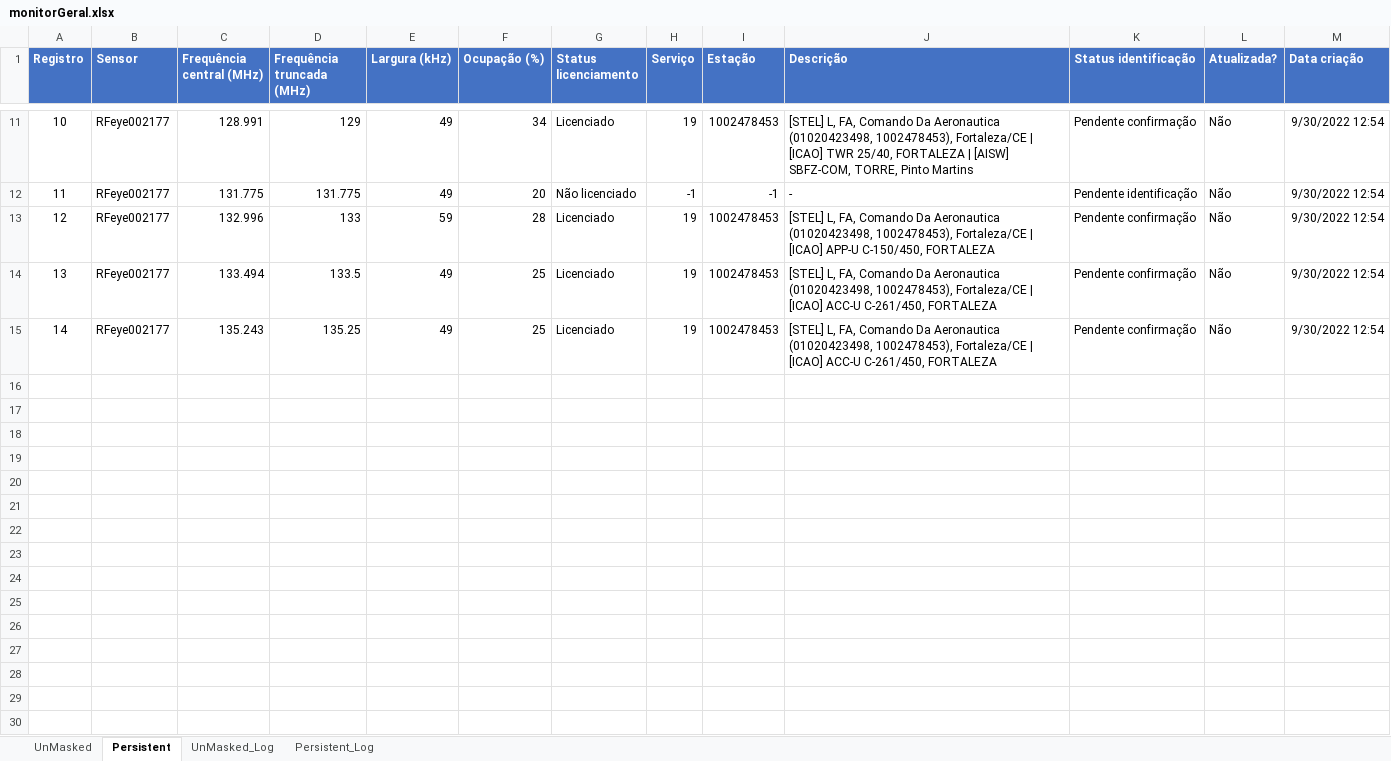
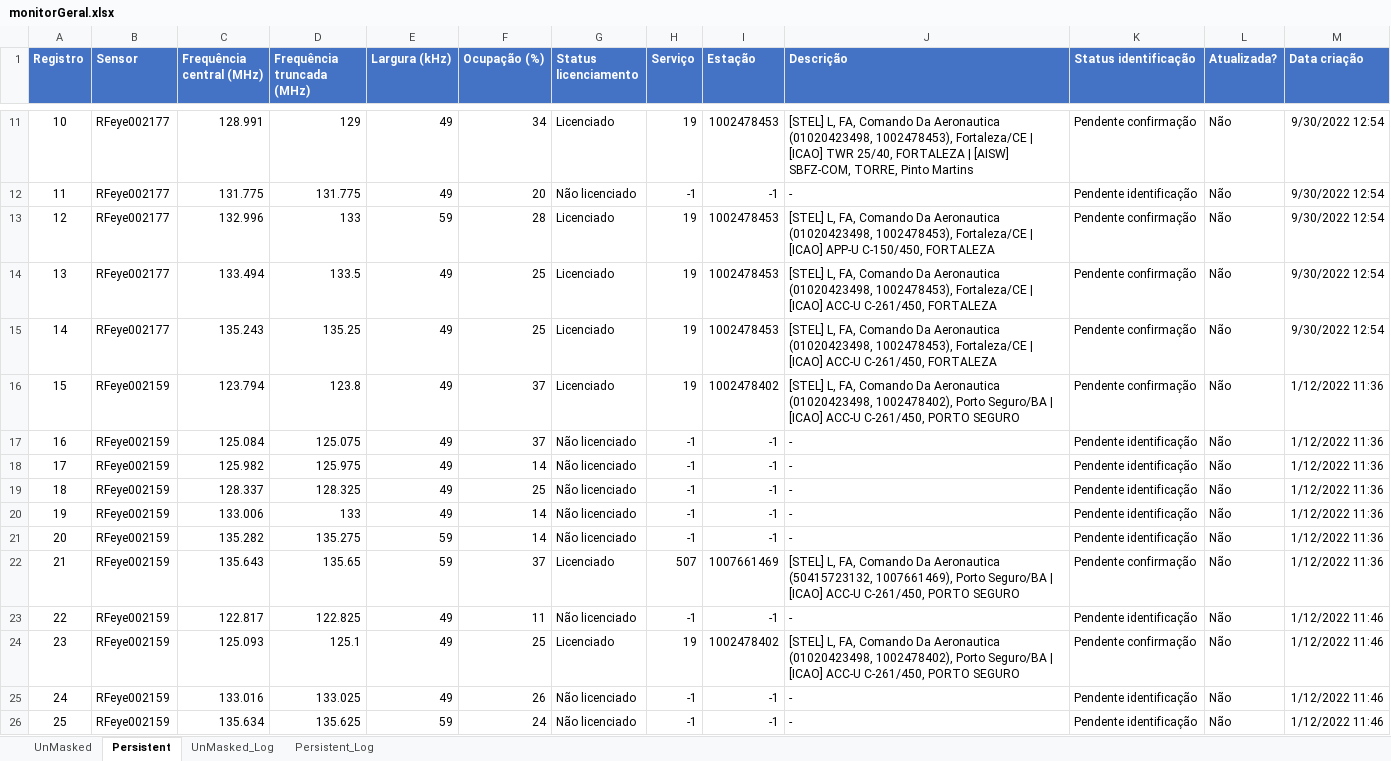
Before and after one commit to EricMagalhaesDelgado/appColeta, an Excel workbook: Settings/monitorGeral.xlsx, sheet Persistent, drawn as a sheet; only a part is shown, gaps mark what is left out; values as stored, in another font and other column widths than the file's, no borders; table styles not drawn; the diff names each change by its address in the sheet, - before the commit and + after, or states it on an @@ line.

Commit message:
Revisão pontual no modo MONITOR, inserindo consulta à lista global de exceções.

```diff
--- a/Settings/monitorGeral.xlsx (sheet Persistent)
+++ b/Settings/monitorGeral.xlsx (sheet Persistent)
+row 16: 15 | RFeye002159 | 123.794 | 123.8 | 49 | 37 | Licenciado | 19 | 1002478402 | [STEL] L, FA, Comando Da Aeronautica (01020423498, 1002478402), Porto Seguro/BA | [ICAO] ACC-U C-261/450, PORTO SEGURO | Pendente confirmação | Não | 1/12/2022 11:36
+row 17: 16 | RFeye002159 | 125.084 | 125.075 | 49 | 37 | Não licenciado | -1 | -1 | - | Pendente identificação | Não | 1/12/2022 11:36
+row 18: 17 | RFeye002159 | 125.982 | 125.975 | 49 | 14 | Não licenciado | -1 | -1 | - | Pendente identificação | Não | 1/12/2022 11:36
+row 19: 18 | RFeye002159 | 128.337 | 128.325 | 49 | 25 | Não licenciado | -1 | -1 | - | Pendente identificação | Não | 1/12/2022 11:36
+row 20: 19 | RFeye002159 | 133.006 | 133 | 49 | 14 | Não licenciado | -1 | -1 | - | Pendente identificação | Não | 1/12/2022 11:36
+row 21: 20 | RFeye002159 | 135.282 | 135.275 | 59 | 14 | Não licenciado | -1 | -1 | - | Pendente identificação | Não | 1/12/2022 11:36
+row 22: 21 | RFeye002159 | 135.643 | 135.65 | 59 | 37 | Licenciado | 507 | 1007661469 | [STEL] L, FA, Comando Da Aeronautica (50415723132, 1007661469), Porto Seguro/BA | [ICAO] ACC-U C-261/450, PORTO SEGURO | Pendente confirmação | Não | 1/12/2022 11:36
+row 23: 22 | RFeye002159 | 122.817 | 122.825 | 49 | 11 | Não licenciado | -1 | -1 | - | Pendente identificação | Não | 1/12/2022 11:46
+row 24: 23 | RFeye002159 | 125.093 | 125.1 | 49 | 25 | Licenciado | 19 | 1002478402 | [STEL] L, FA, Comando Da Aeronautica (01020423498, 1002478402), Porto Seguro/BA | [ICAO] ACC-U C-261/450, PORTO SEGURO | Pendente confirmação | Não | 1/12/2022 11:46
+row 25: 24 | RFeye002159 | 133.016 | 133.025 | 49 | 26 | Não licenciado | -1 | -1 | - | Pendente identificação | Não | 1/12/2022 11:46
+row 26: 25 | RFeye002159 | 135.634 | 135.625 | 59 | 24 | Não licenciado | -1 | -1 | - | Pendente identificação | Não | 1/12/2022 11:46
```
Also changed, not shown: sheet UnMasked_Log, sheet Persistent_Log, sheet UnMasked, 4 other files.
